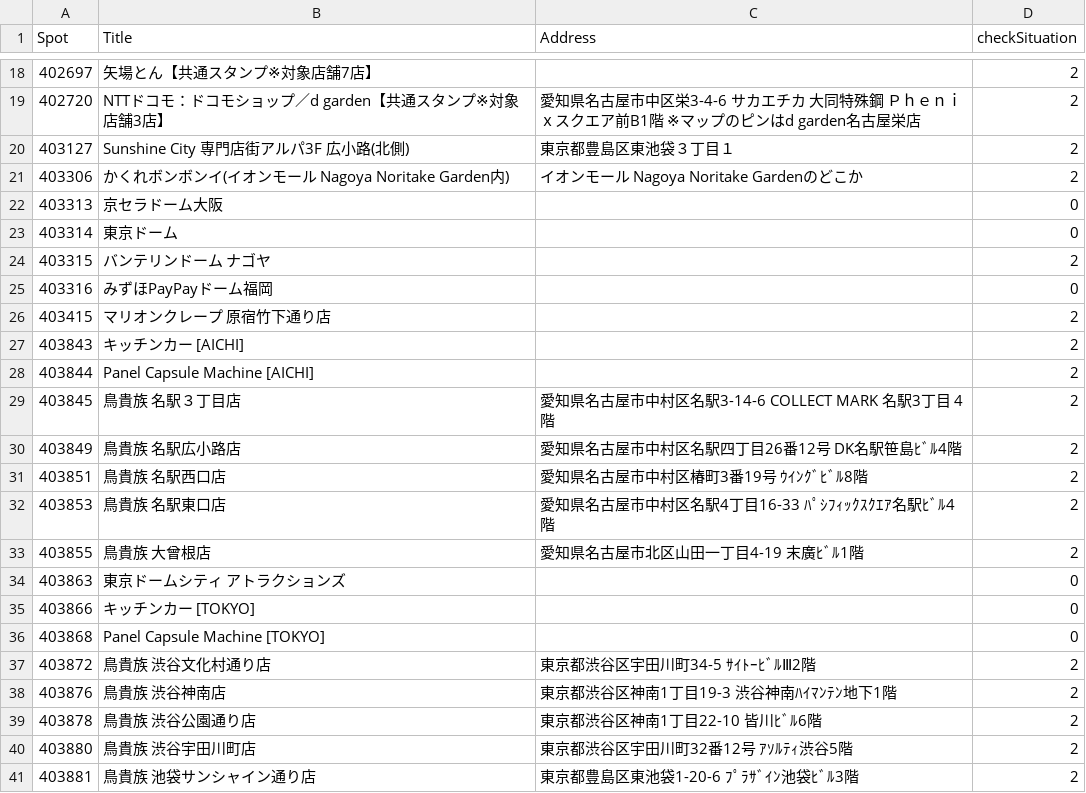
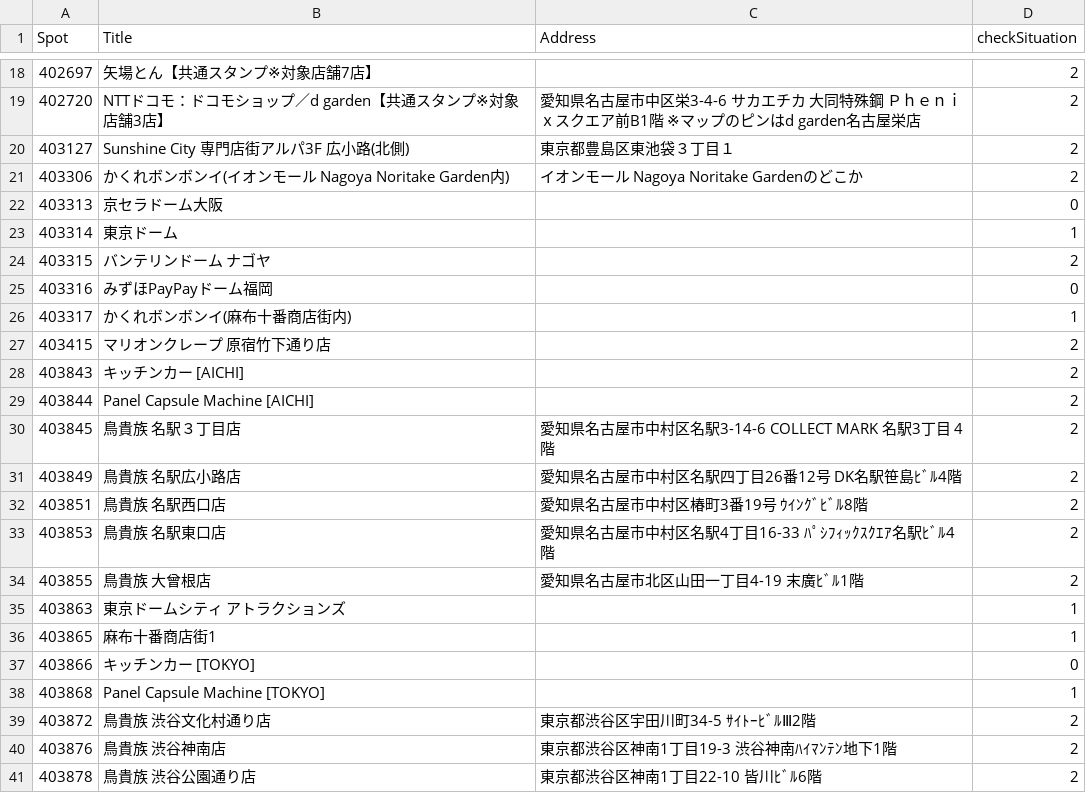
Before and after one commit to licy0916/SvtTheCityJp_2024RightHereTour, a CSV file: checked_spot.csv, drawn as a sheet; only a part is shown, gaps mark what is left out; the shorter side is filled out with more unchanged rows; the diff covers the shown part only.

```diff
--- a/checked_spot.csv
+++ b/checked_spot.csv
@@ -22,5 +22,6 @@ Spot,Title,Address,checkSituation
 403313,京セラドーム大阪,,0
-403314,東京ドーム,,0
+403314,東京ドーム,,1
 403315,バンテリンドーム ナゴヤ,,2
 403316,みずほPayPayドーム福岡,,0
+403317,かくれボンボンイ(麻布十番商店街内),,1
 403415,マリオンクレープ 原宿竹下通り店,,2
@@ -33,5 +34,6 @@ Spot,Title,Address,checkSituation
 403855,鳥貴族 大曾根店,愛知県名古屋市北区山田一丁目4-19 末廣ﾋﾞﾙ1階,2
-403863,東京ドームシティ アトラクションズ,,0
+403863,東京ドームシティ アトラクションズ,,1
+403865,麻布十番商店街1,,1
 403866,キッチンカー [TOKYO],,0
-403868,Panel Capsule Machine [TOKYO],,0
+403868,Panel Capsule Machine [TOKYO],,1
 403872,鳥貴族 渋谷文化村通り店,東京都渋谷区宇田川町34-5 ｻｲﾄｰﾋﾞﾙⅢ2階,2
```
Also changed, not shown: 1 added row and 18 edited cells elsewhere in this file, 11 other files.
